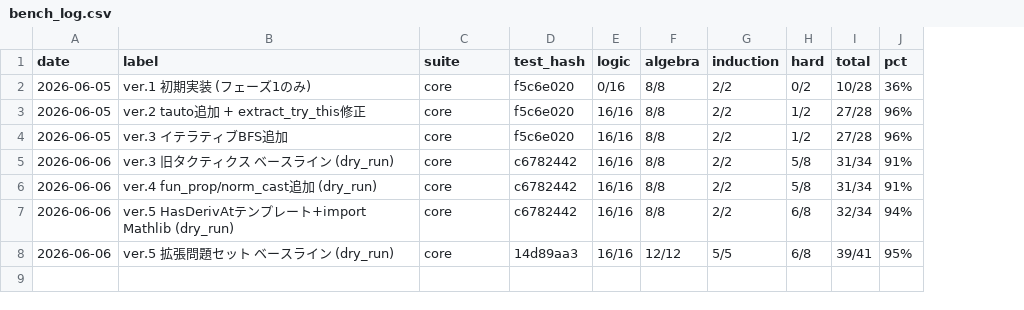
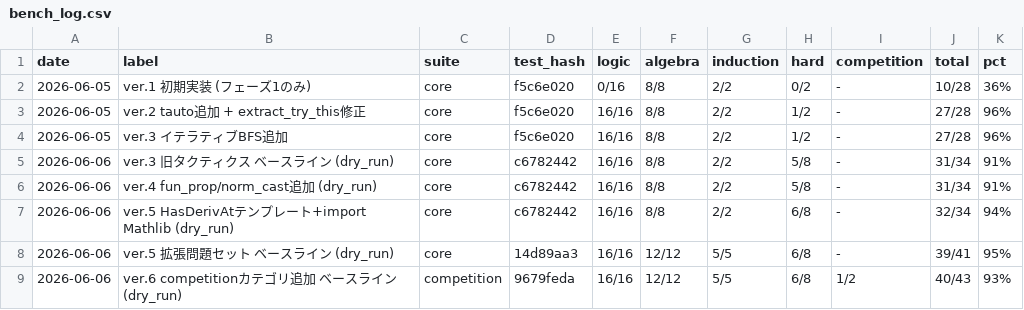
Before and after one commit to manman4/LeanMathAtlas, a CSV file: tools/bench_log.csv, drawn as a sheet; the diff names each change by its address in the sheet, - before the commit and + after, or states it on an @@ line.

```diff
--- a/tools/bench_log.csv
+++ b/tools/bench_log.csv
+column I (competition), rows 2-8: all -
+row 9: 2026-06-06 | ver.6 competitionカテゴリ追加 ベースライン (dry_run) | competition | 9679feda | 16/16 | 12/12 | 5/5 | 6/8 | 1/2 | 40/43 | 93%
```
Also changed, not shown: 2 other files.
